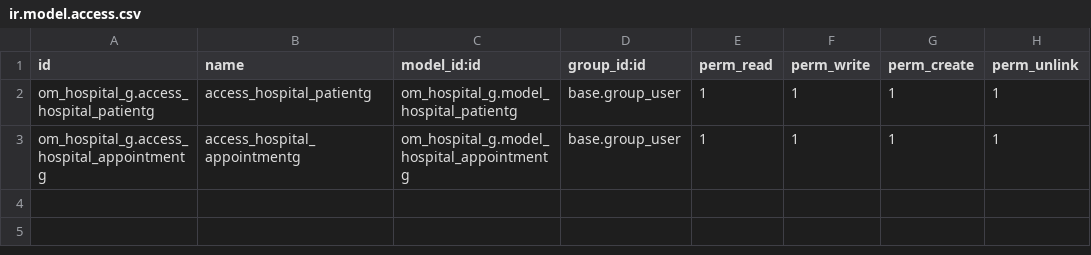
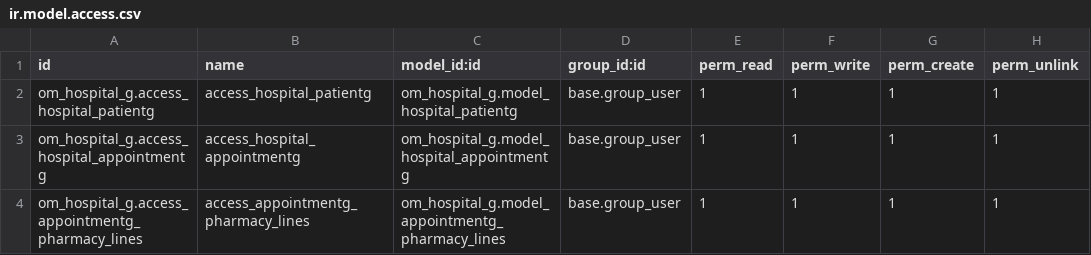
Before and after one commit to A7medAbdien/myOdoo, a CSV file: custom_addons/om_hospital_g/security/ir.model.access.csv, drawn as a sheet; the diff names each change by its address in the sheet, - before the commit and + after, or states it on an @@ line.

Commit message:
Recap: 49. add One2Many field, Pharmacy field

```diff
--- a/custom_addons/om_hospital_g/security/ir.model.access.csv
+++ b/custom_addons/om_hospital_g/security/ir.model.access.csv
+row 4: om_hospital_g.access_appointmentg_pharmacy_lines | access_appointmentg_pharmacy_lines | om_hospital_g.model_appointmentg_pharmacy_lines | base.group_user | 1 | 1 | 1 | 1
```
